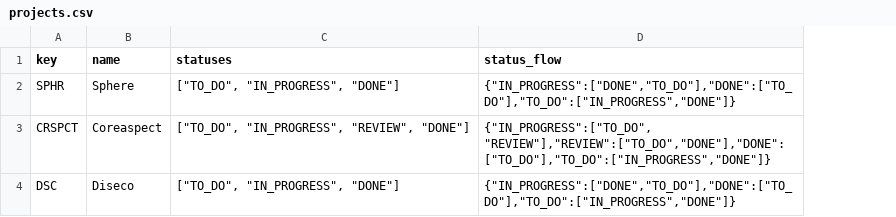
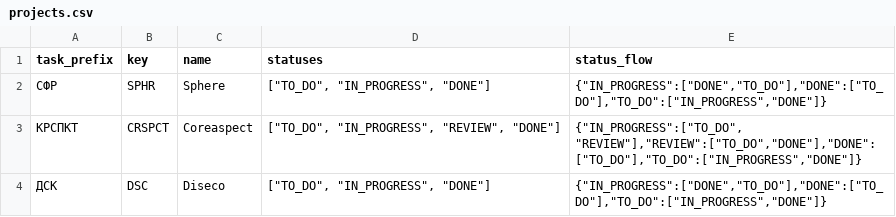
Before and after one commit to mephishin/task-manager-back, a CSV file: src/main/resources/db/changelog/v0/imports/csv/projects.csv, drawn as a sheet; the diff names each change by its address in the sheet, - before the commit and + after, or states it on an @@ line.

```diff
--- a/src/main/resources/db/changelog/v0/imports/csv/projects.csv
+++ b/src/main/resources/db/changelog/v0/imports/csv/projects.csv
+column A (task_prefix), rows 2-4: СФР | КРСПКТ | ДСК
```
Also changed, not shown: 13 other files.
